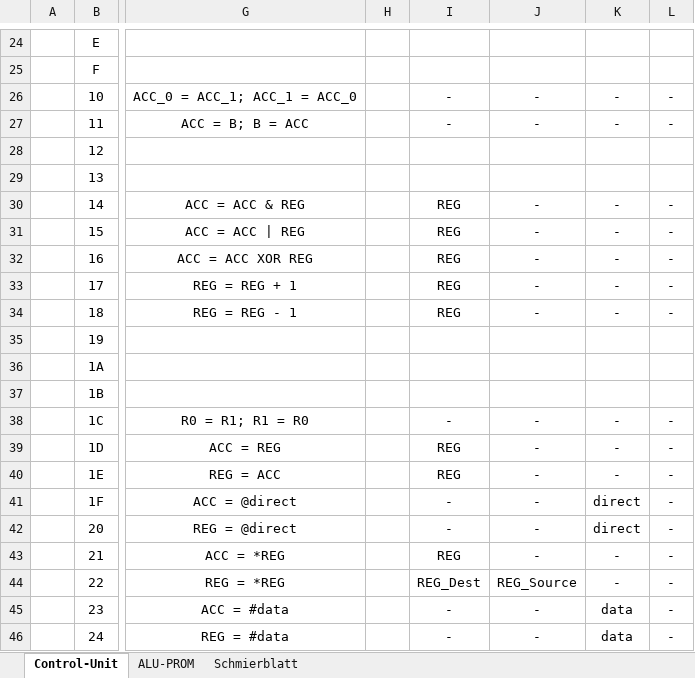
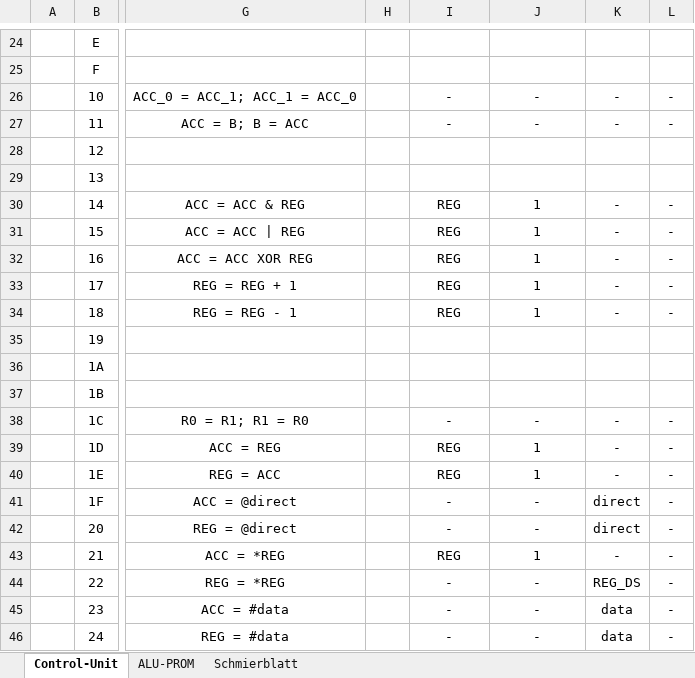
Before and after one commit to timmy0811/Monty08, an Excel workbook: Documentation/CPU_DOC.xlsx, sheet Control-Unit, drawn as a sheet; only a part is shown, gaps mark what is left out; values as stored, in another font and other column widths than the file's, no borders; the diff names each change by its address in the sheet, - before the commit and + after, or states it on an @@ line.

```diff
--- a/Documentation/CPU_DOC.xlsx (sheet Control-Unit)
+++ b/Documentation/CPU_DOC.xlsx (sheet Control-Unit)
-J30:J34: -
+J30:J34: 1
-J39:J40: -
+J39:J40: 1
-J43: -
+J43: 1
-I44: REG_Dest
+I44: -
-J44: REG_Source
+J44: -
-K44: -
+K44: REG_DS
```
Also changed, not shown: 1 other file.
